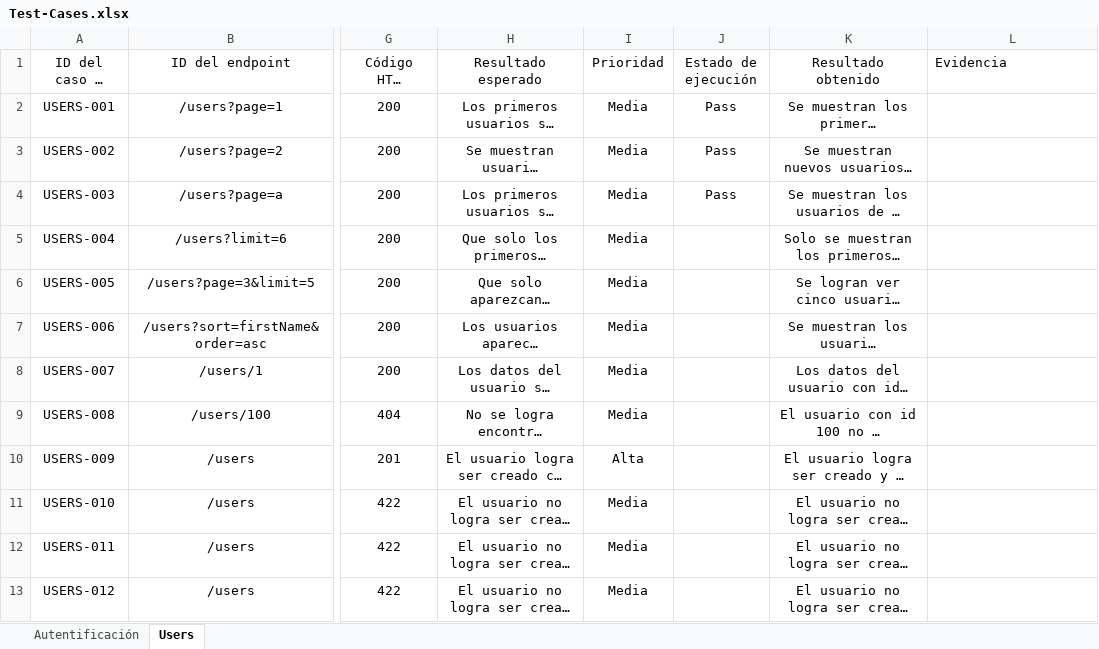
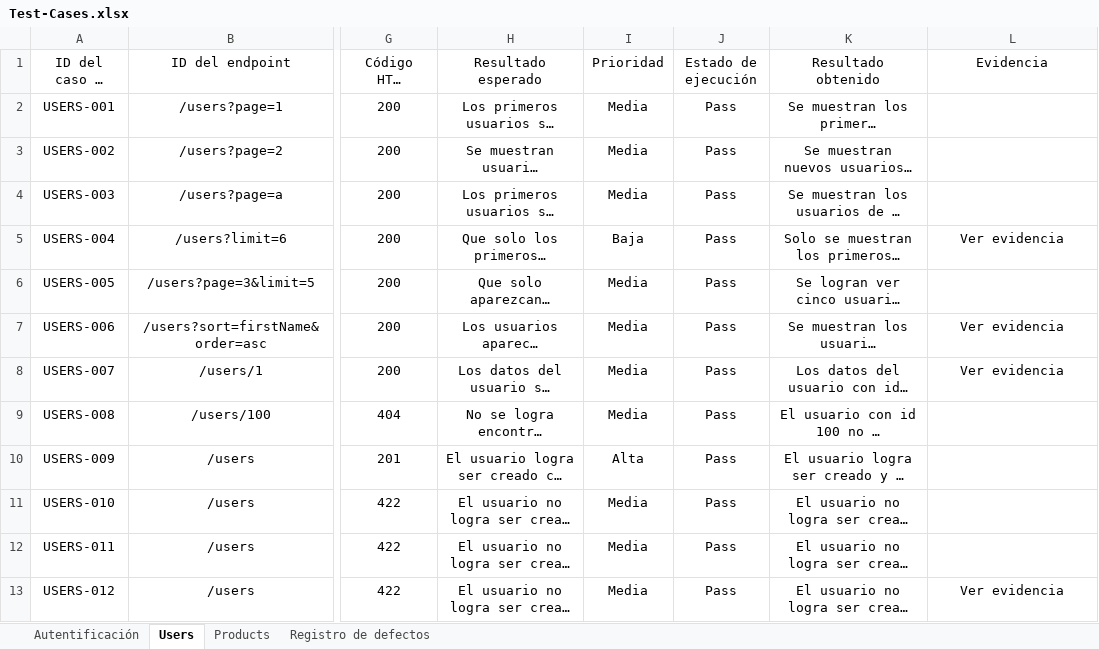
Before and after one commit to cristobalceppi25/apiTestingAutomationLabs, an Excel workbook: docs/Test-Cases.xlsx, sheet Users, drawn as a sheet; only a part is shown, gaps mark what is left out; long unchanged cells end in …; values as stored, in another font and other column widths than the file's, no borders; the diff covers the shown part only; the diff names each change by its address in the sheet, - before the commit and + after, or states it on an @@ line.

Commit message:
agregado los endpoints de los productos, agregado un espacio para bugs y colocada la evidencia de algunas pruebas

```diff
--- a/docs/Test-Cases.xlsx (sheet Users)
+++ b/docs/Test-Cases.xlsx (sheet Users)
+sheet tab: Products
+sheet tab: Registro de defectos
-L1 alignment: left
+L1 alignment: center
-I5 (Prioridad): Media
+I5 (Prioridad): Baja
-J5:J13 (Estado de ejecución): (empty)
+J5:J13 (Estado de ejecución): Pass
-L5 (Evidencia): (empty)
+L5 (Evidencia): Ver evidencia
-L7:L8 (Evidencia): (empty)
+L7:L8 (Evidencia): Ver evidencia
-L13 (Evidencia): (empty)
+L13 (Evidencia): Ver evidencia
```
Also changed, not shown: 10 edited cells elsewhere in this sheet, sheet Autentificación, docs/API-Exploration.xlsx.
